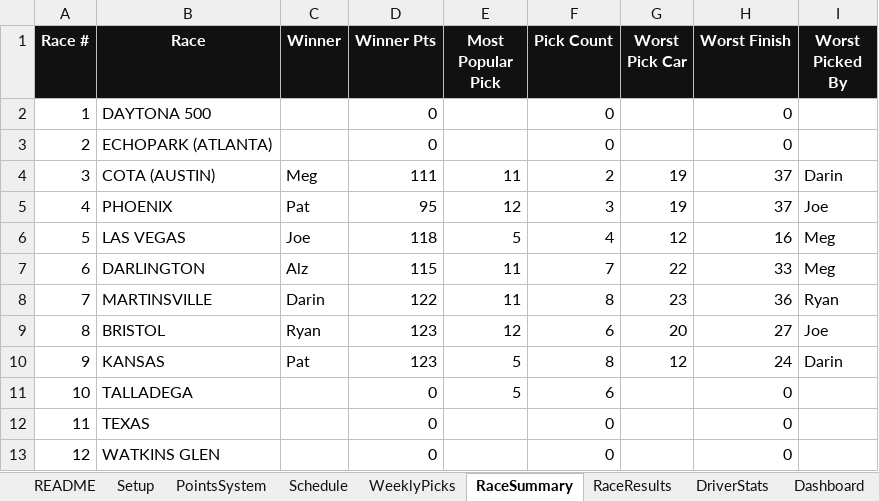
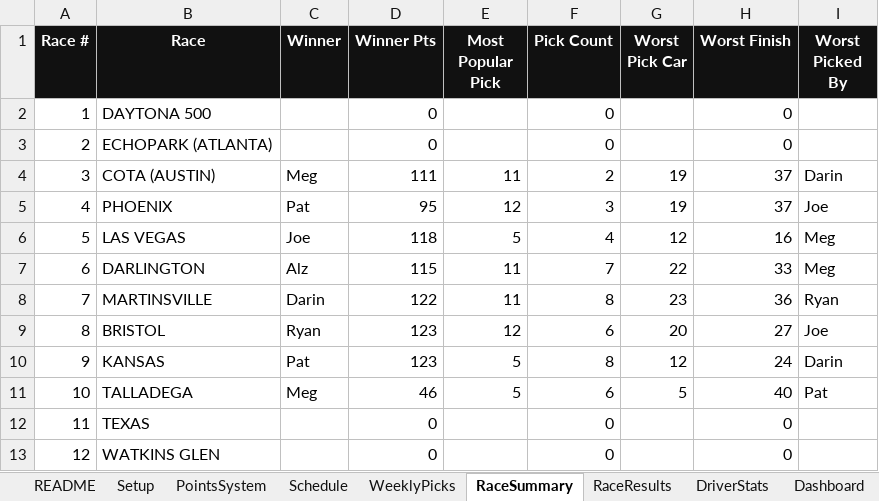
Before and after one commit to rosewellp-jpg/raceshedfantasyv16.1, an Excel workbook: Race_Shed_Fantasy_LeagueV1.xlsx, sheet RaceSummary, drawn as a sheet; only a part is shown; values as stored, in another font and other column widths than the file's, no borders; the diff names each change by its address in the sheet, - before the commit and + after, or states it on an @@ line.

```diff
--- a/Race_Shed_Fantasy_LeagueV1.xlsx (sheet RaceSummary)
+++ b/Race_Shed_Fantasy_LeagueV1.xlsx (sheet RaceSummary)
-C11 (Winner): (empty)
+C11 (Winner): Meg
-D11 (Winner Pts): 0
+D11 (Winner Pts): 46
-G11 (Worst Pick Car): (empty)
+G11 (Worst Pick Car): 5
-H11 (Worst Finish): 0
+H11 (Worst Finish): 40
-I11 (Worst Picked By): (empty)
+I11 (Worst Picked By): Pat
```
Also changed, not shown: sheet Dashboard, sheet WeeklyPicks, sheet RaceResults, sheet DriverStats, sheet TV_Leaderboard, charts or pictures.
